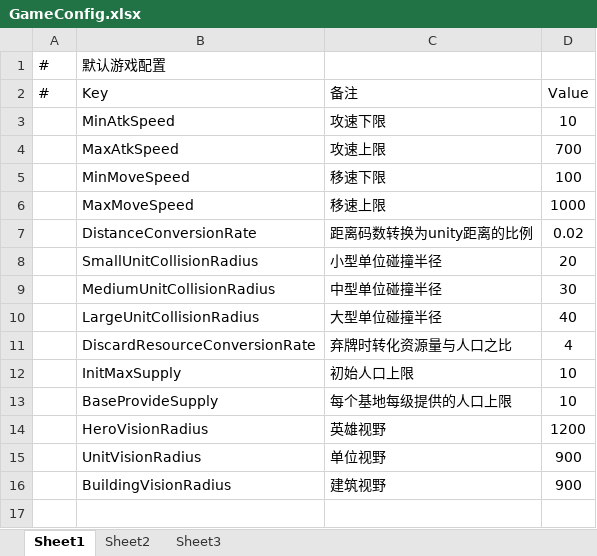
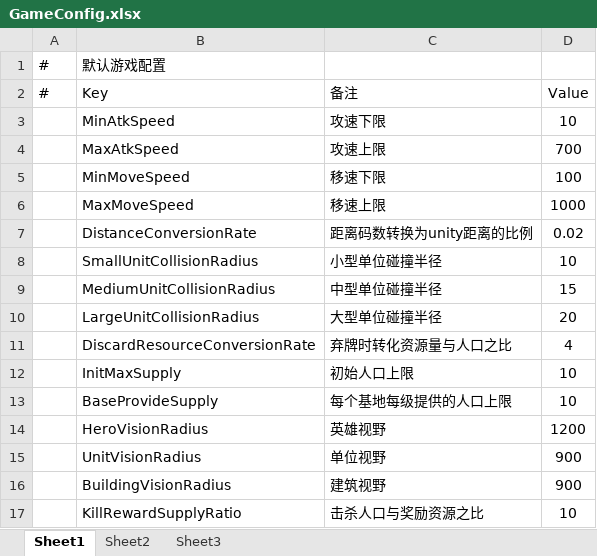
Before and after one commit to Neilander/GF_X, an Excel workbook: AAAGameData/Configs/GameConfig.xlsx, sheet Sheet1, drawn as a sheet; values as stored, in another font and other column widths than the file's, no borders; the diff names each change by its address in the sheet, - before the commit and + after, or states it on an @@ line.

```diff
--- a/AAAGameData/Configs/GameConfig.xlsx (sheet Sheet1)
+++ b/AAAGameData/Configs/GameConfig.xlsx (sheet Sheet1)
-D8 (Value): 20
+D8 (Value): 10
-D9 (Value): 30
+D9 (Value): 15
-D10 (Value): 40
+D10 (Value): 20
+row 17:  | KillRewardSupplyRatio | 击杀人口与奖励资源之比 | 10
```
Also changed, not shown: AAAGameData/DataTables/Text/LocalizationTextTable_Misc.xlsx, 24 other files.
